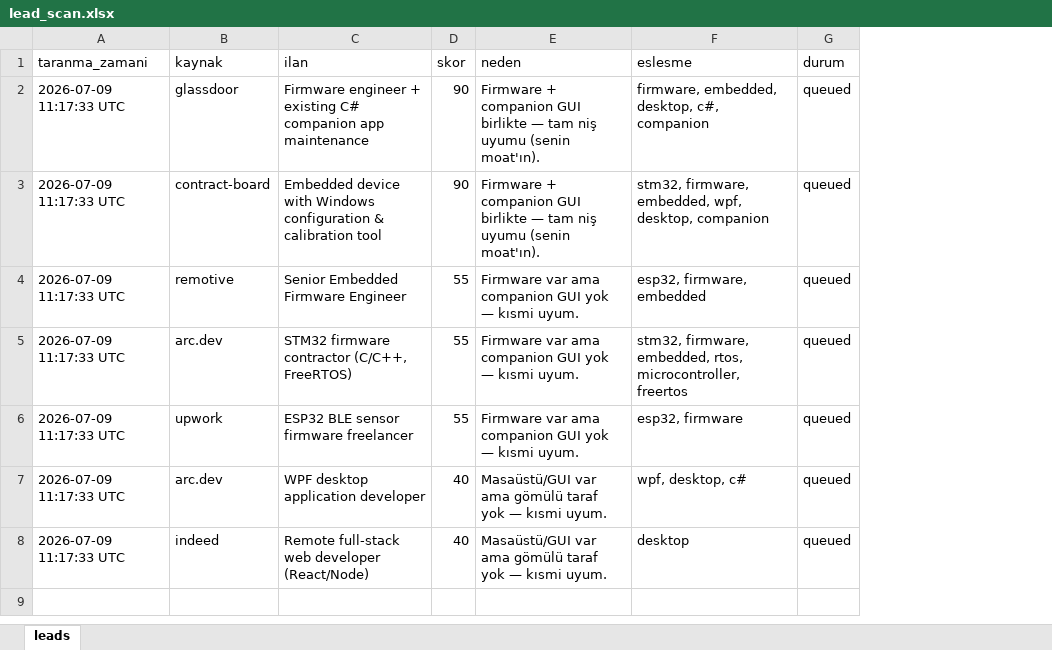
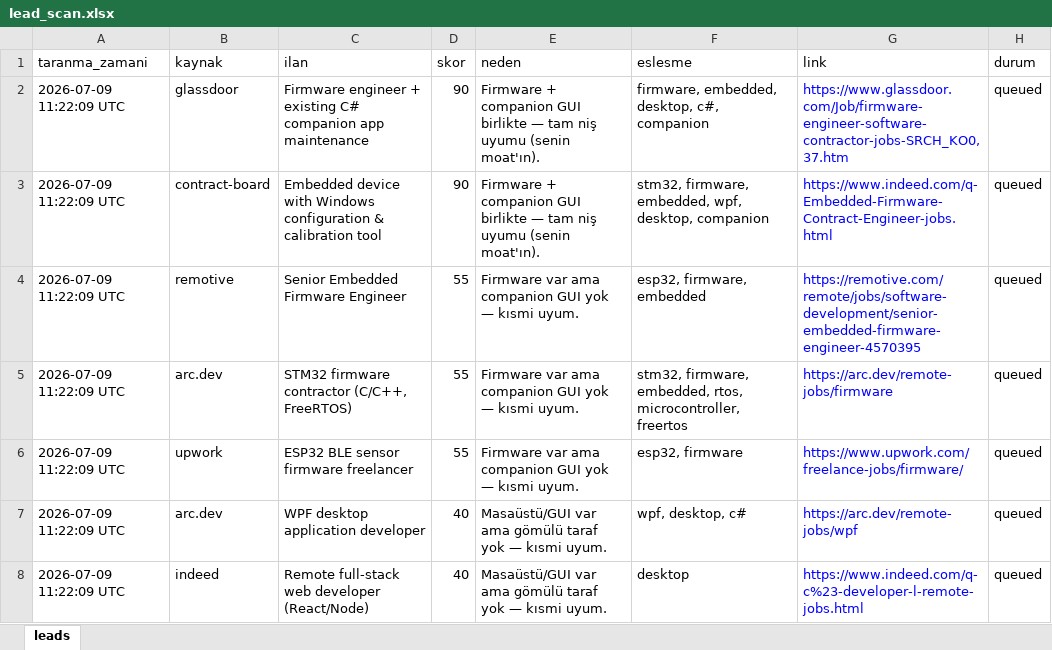
Before and after one commit to dogukantuncr/bloody, an Excel workbook: agentic-gelir-sistemi/reports/lead_scan.xlsx, sheet leads, drawn as a sheet; values as stored, in another font and other column widths than the file's, no borders; the diff names each change by its address in the sheet, - before the commit and + after, or states it on an @@ line.

```diff
--- a/agentic-gelir-sistemi/reports/lead_scan.xlsx (sheet leads)
+++ b/agentic-gelir-sistemi/reports/lead_scan.xlsx (sheet leads)
+column G (link), rows 2-8: https://www.glassdoor.com/Job/firmware-engineer-software-contractor-jobs-SRCH_KO0,37.htm | https://www.indeed.com/q-Embedded-Firmware-Contract-Engineer-jobs.html | https://remotive.com/remote/jobs/software-development/senior-embedded-firmware-engineer-4570395 | https://arc.dev/remote-jobs/firmware | https://www.upwork.com/freelance-jobs/firmware/ | https://arc.dev/remote-jobs/wpf | https://www.indeed.com/q-c%23-developer-l-remote-jobs.html
-A2:A8 (taranma_zamani): 2026-07-09 11:17:33 UTC
+A2:A8 (taranma_zamani): 2026-07-09 11:22:09 UTC
```
Also changed, not shown: 2 other files.
